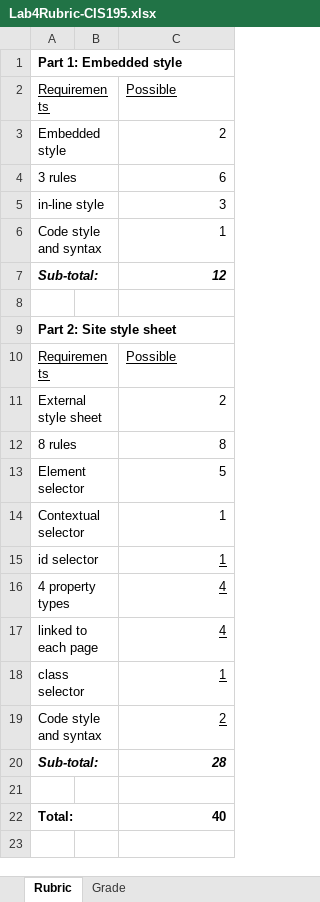
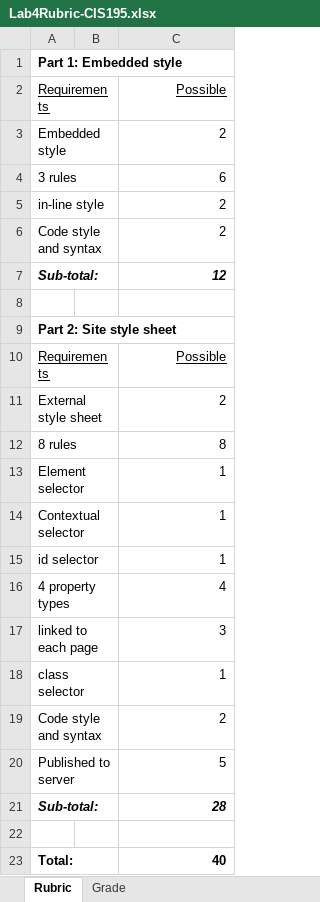
Before and after one commit to LCC-CIT/CIS195-CourseMaterials, an Excel workbook: LabStarters/Lab04/Lab4Rubric-CIS195.xlsx, sheet Rubric, drawn as a sheet; values as stored, in another font and other column widths than the file's, no borders; the diff names each change by its address in the sheet, - before the commit and + after, or states it on an @@ line.

Commit message:
Revised the rubric

```diff
--- a/LabStarters/Lab04/Lab4Rubric-CIS195.xlsx (sheet Rubric)
+++ b/LabStarters/Lab04/Lab4Rubric-CIS195.xlsx (sheet Rubric)
-C2 alignment: left
+C2 alignment: right
-C5: 3
+C5: 2
-C6: 1
+C6: 2
-C10 alignment: left
+C10 alignment: right
-C13: 5
+C13: 1
-C15:C19 underline: on
+C15:C19 underline: off
-C17: 4
+C17: 3
+row 20: Published to server |  | 5
```
Also changed, not shown: sheet Grade, 6 other files.
